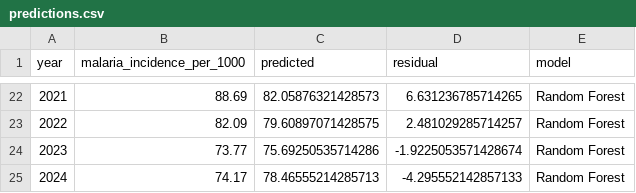
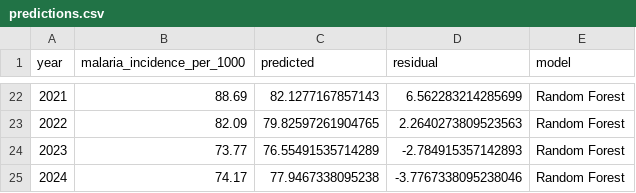
Before and after one commit to calvinokoth9528-cloud/malaria-outbreak-predictor, a CSV file: data/processed/predictions.csv, drawn as a sheet; only a part is shown, gaps mark what is left out; the diff covers the shown part only.

```diff
--- a/data/processed/predictions.csv
+++ b/data/processed/predictions.csv
@@ -22,4 +22,4 @@ year,malaria_incidence_per_1000,predicted,residual,model
-2021,88.69,82.05876321428573,6.631236785714265,Random Forest
-2022,82.09,79.60897071428575,2.481029285714257,Random Forest
-2023,73.77,75.69250535714286,-1.9225053571428674,Random Forest
-2024,74.17,78.46555214285713,-4.295552142857133,Random Forest
+2021,88.69,82.1277167857143,6.562283214285699,Random Forest
+2022,82.09,79.82597261904765,2.2640273809523563,Random Forest
+2023,73.77,76.55491535714289,-2.784915357142893,Random Forest
+2024,74.17,77.9467338095238,-3.7767338095238046,Random Forest
```
Also changed, not shown: 32 edited cells elsewhere in this file, data/processed/climate_annual_kenya.csv, data/processed/malaria_climate_merged.csv, 18 other files.
